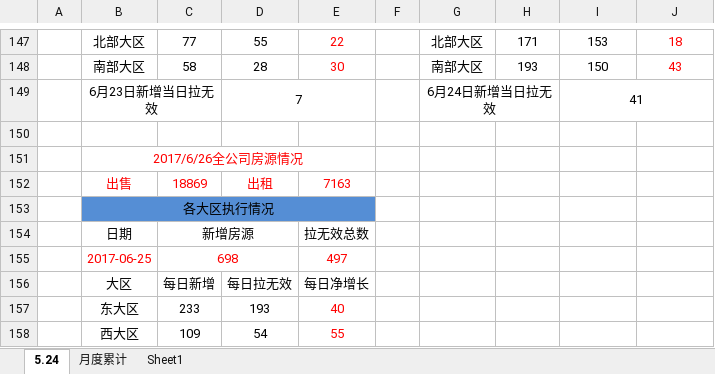
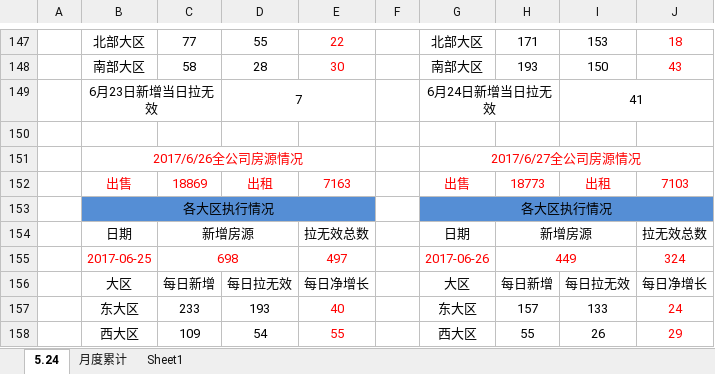
Before and after one commit to Niuyuqing/FuDi, an Excel workbook: work/每日业务动作概况.xlsx, sheet 5.24, drawn as a sheet; only a part is shown, gaps mark what is left out; values as stored, in another font and other column widths than the file's, no borders; the diff covers the shown part only; the diff names each change by its address in the sheet, - before the commit and + after, or states it on an @@ line.

```diff
--- a/work/每日业务动作概况.xlsx (sheet 5.24)
+++ b/work/每日业务动作概况.xlsx (sheet 5.24)
-G151: (empty)
+G151: 2017/6/27全公司房源情况
+G151:J151 merged
-G152: (empty)
+G152: 出售
-H152: (empty)
+H152: 18773
-I152: (empty)
+I152: 出租
-J152: (empty)
+J152: 7103
-G153: (empty)
+G153: 各大区执行情况
-G153:J153 fill: none
+G153:J153 fill: #558ED5
+G153:J153 merged
-G154: (empty)
+G154: 日期
-H154: (empty)
+H154: 新增房源
+H154:I154 merged
-J154: (empty)
+J154: 拉无效总数
-G155: (empty)
+G155: 2017-06-26
-H155: (empty)
+H155: 449
+H155:I155 merged
-J155: (empty)
+J155: 324
-G156: (empty)
+G156: 大区
-H156: (empty)
+H156: 每日新增
-I156: (empty)
+I156: 每日拉无效
-J156: (empty)
+J156: 每日净增长
-G157: (empty)
+G157: 东大区
-H157: (empty)
+H157: 157
-I157: (empty)
+I157: 133
-J157: (empty)
+J157: 24
-G158: (empty)
+G158: 西大区
-H158: (empty)
+H158: 55
-I158: (empty)
+I158: 26
-J158: (empty)
+J158: 29
```
Also changed, not shown: 13 edited cells and merged cells elsewhere in this sheet, work/花名册.xlsx, 17 other files.
